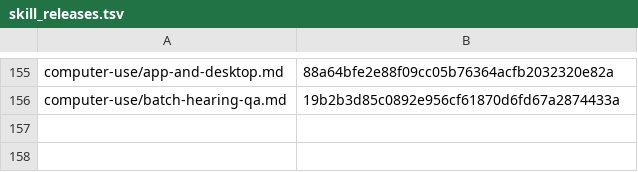
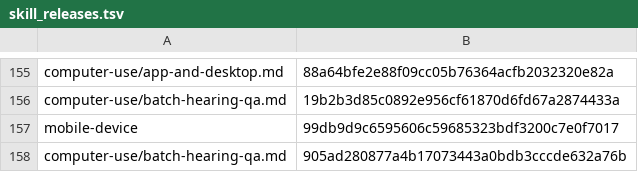
Before and after one commit to cjy5507/zerocode-ide, a TSV file: crates/zerocode-core/src/skill_releases.tsv, drawn as a sheet; only a part is shown, gaps mark what is left out; the diff names each change by its address in the sheet, - before the commit and + after, or states it on an @@ line.

```diff
--- a/crates/zerocode-core/src/skill_releases.tsv
+++ b/crates/zerocode-core/src/skill_releases.tsv
+row 157: mobile-device | 99db9d9c6595606c59685323bdf3200c7e0f7017
+row 158: computer-use/batch-hearing-qa.md | 905ad280877a4b17073443a0bdb3cccde632a76b
```
Also changed, not shown: 7 other files.
